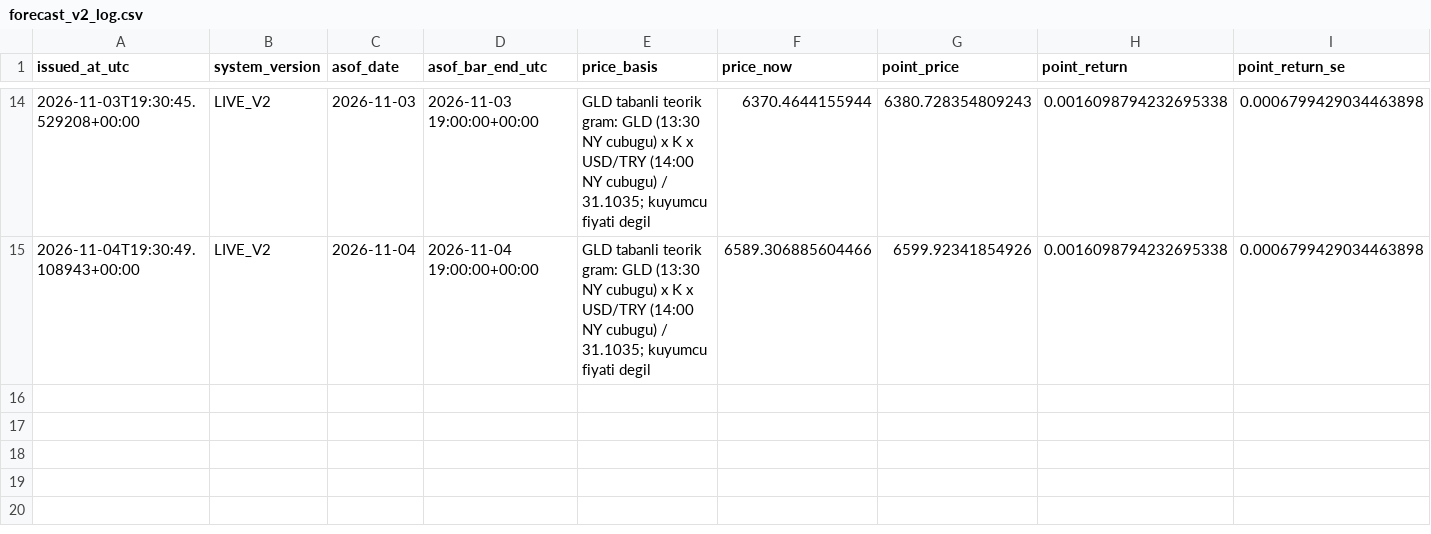
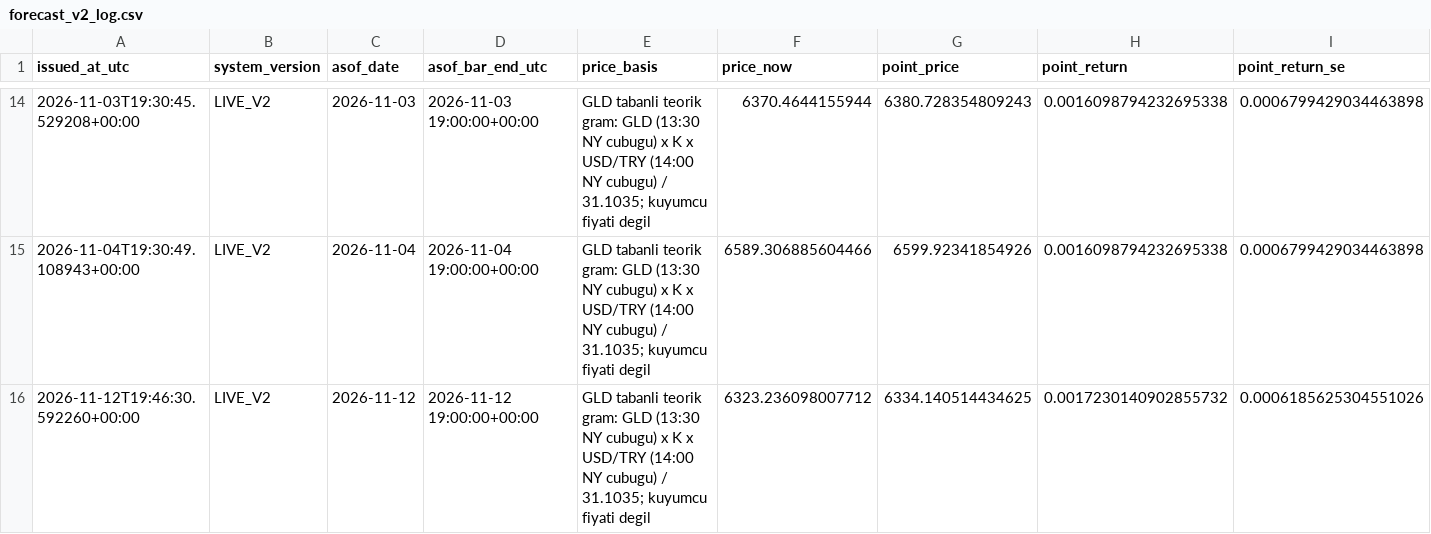
Before and after one commit to 03betulpehlivan/turkey-gold-price-forecast, a CSV file: research/live/forecast_v2_log.csv, drawn as a sheet; only a part is shown, gaps mark what is left out; rows hold the shown columns only; the diff names each change by its address in the sheet, - before the commit and + after, or states it on an @@ line.

Commit message:
Canli tahmin V2 2026-11-12: yeni tahmin kaydedildi

```diff
--- a/research/live/forecast_v2_log.csv
+++ b/research/live/forecast_v2_log.csv
+row 16: 2026-11-12T19:46:30.592260+00:00 | LIVE_V2 | 2026-11-12 | 2026-11-12 19:00:00+00:00 | GLD tabanli teorik gram: GLD (13:30 NY cubugu) x K x USD/TRY (14:00 NY cubugu) / 31.1035; kuyumcu fiyati degil | 6323.236098007712 | 6334.140514434625 | 0.0017230140902855732 | 0.0006185625304551026
```
